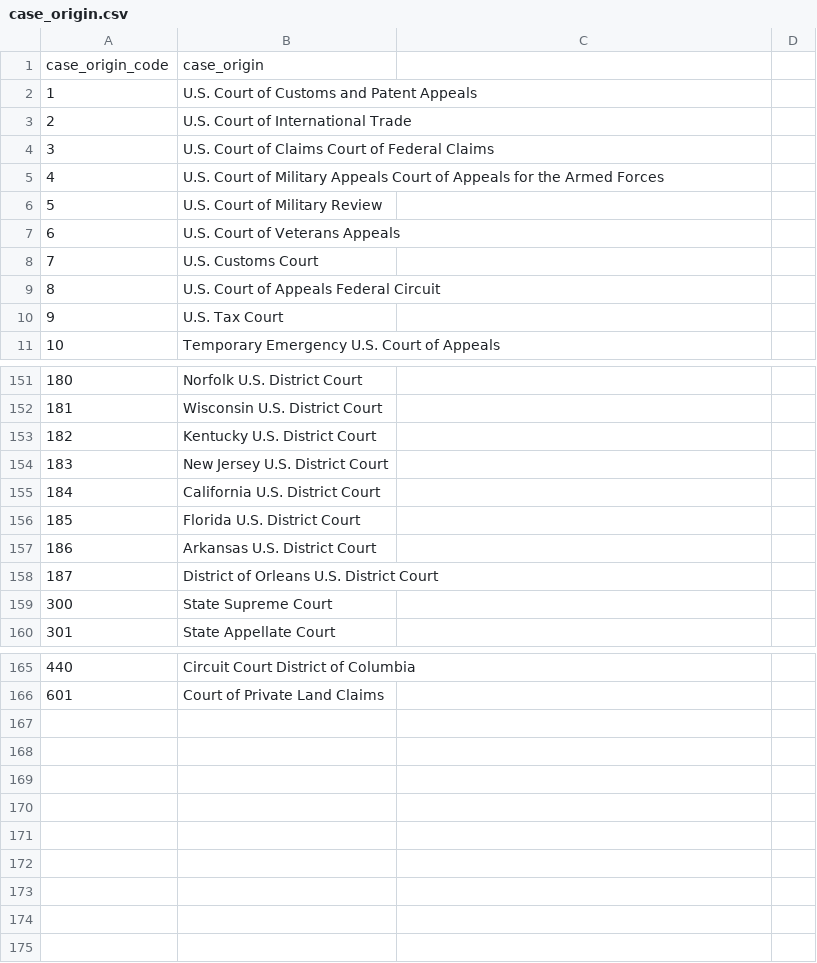
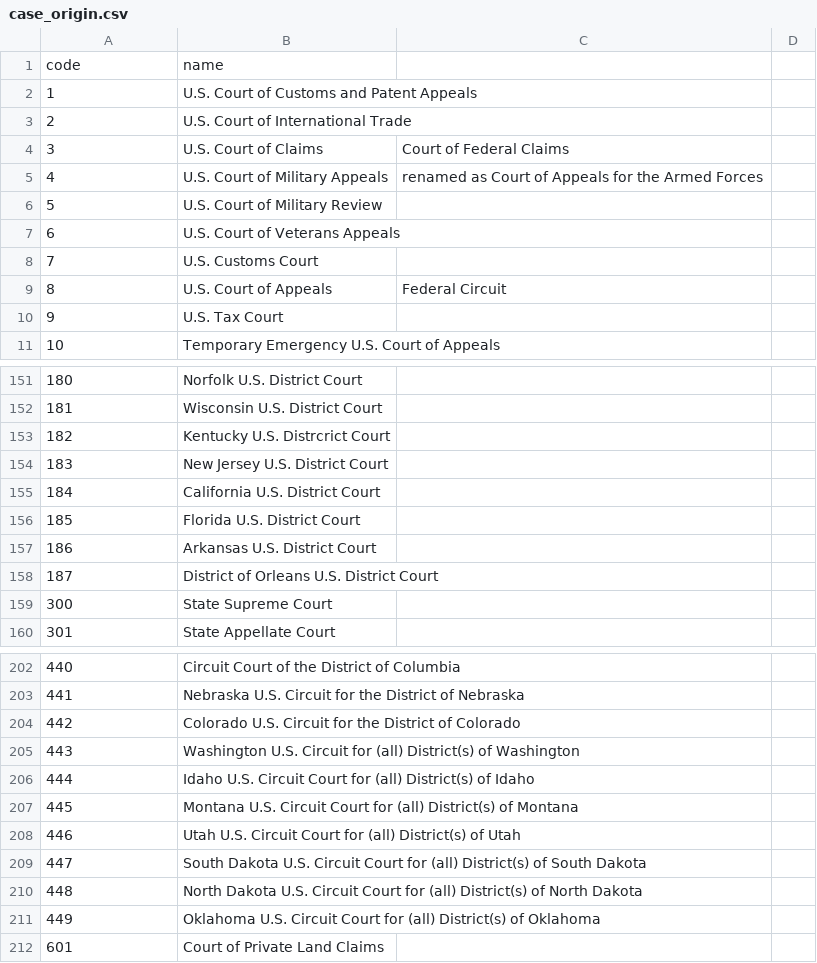
Before and after one commit to zhangj-brennan/scotus_cases, a CSV file: case_origin.csv, drawn as a sheet; only a part is shown, gaps mark what is left out; the diff covers the shown part only.

```diff
--- a/case_origin.csv
+++ b/case_origin.csv
@@ -1,6 +1,6 @@
-case_origin_code,case_origin
+code,name
 1,U.S. Court of Customs and Patent Appeals
 2,U.S. Court of International Trade
-3,U.S. Court of Claims Court of Federal Claims
-4,U.S. Court of Military Appeals Court of Appeals for the Armed Forces
+3,U.S. Court of Claims, Court of Federal Claims
+4,U.S. Court of Military Appeals, renamed as Court of Appeals for the Armed Forces
 5,U.S. Court of Military Review
@@ -8,3 +8,3 @@ case_origin_code,case_origin
 7,U.S. Customs Court
-8,U.S. Court of Appeals Federal Circuit
+8,U.S. Court of Appeals, Federal Circuit
 9,U.S. Tax Court
@@ -152,3 +152,3 @@ case_origin_code,case_origin
 181,Wisconsin U.S. District Court
-182,Kentucky U.S. District Court
+182,Kentucky U.S. Distrcrict Court
 183,New Jersey U.S. District Court
@@ -165,2 +202,11 @@ case_origin_code,case_origin
-440,Circuit Court District of Columbia
+440,Circuit Court of the District of Columbia
+441,Nebraska U.S. Circuit for the District of Nebraska
+442,Colorado U.S. Circuit for the District of Colorado
+443,Washington U.S. Circuit for (all) District(s) of Washington
+444,Idaho U.S. Circuit Court for (all) District(s) of Idaho
+445,Montana U.S. Circuit Court for (all) District(s) of Montana
+446,Utah U.S. Circuit Court for (all) District(s) of Utah
+447,South Dakota U.S. Circuit Court for (all) District(s) of South Dakota
+448,North Dakota U.S. Circuit Court for (all) District(s) of North Dakota
+449,Oklahoma U.S. Circuit Court for (all) District(s) of Oklahoma
 601,Court of Private Land Claims
```
Also changed, not shown: 37 added rows and 32 edited cells elsewhere in this file, 5 other files.
